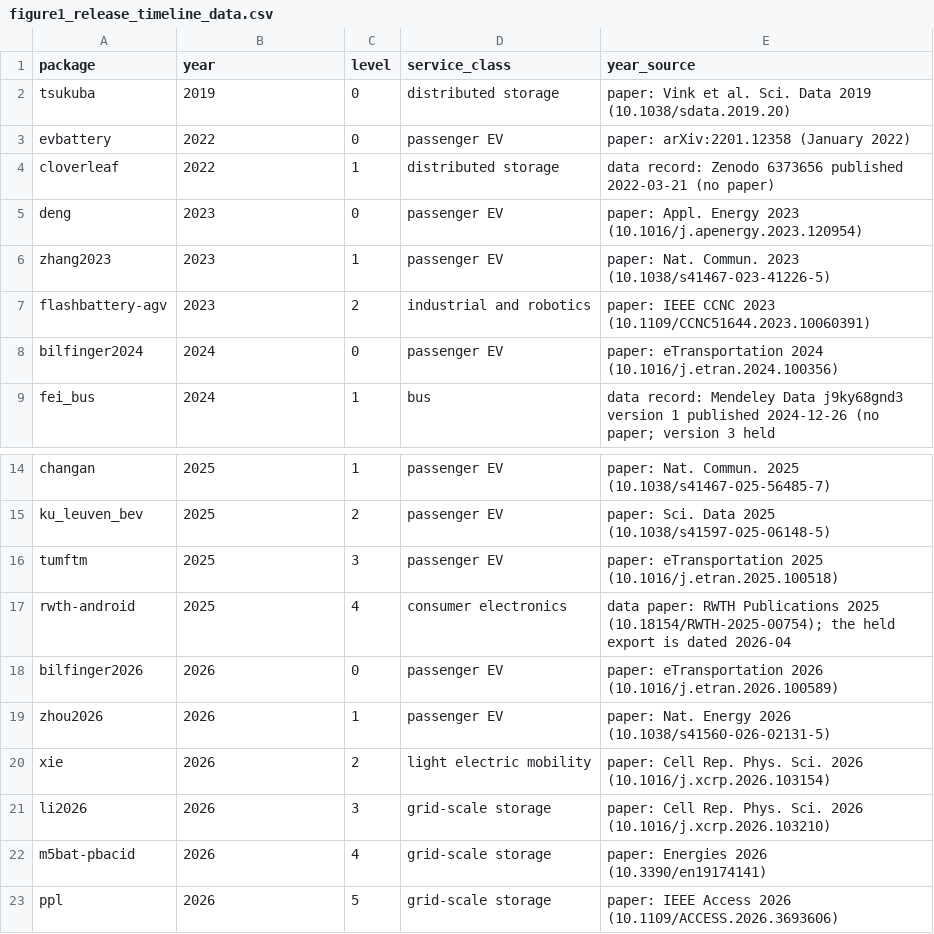
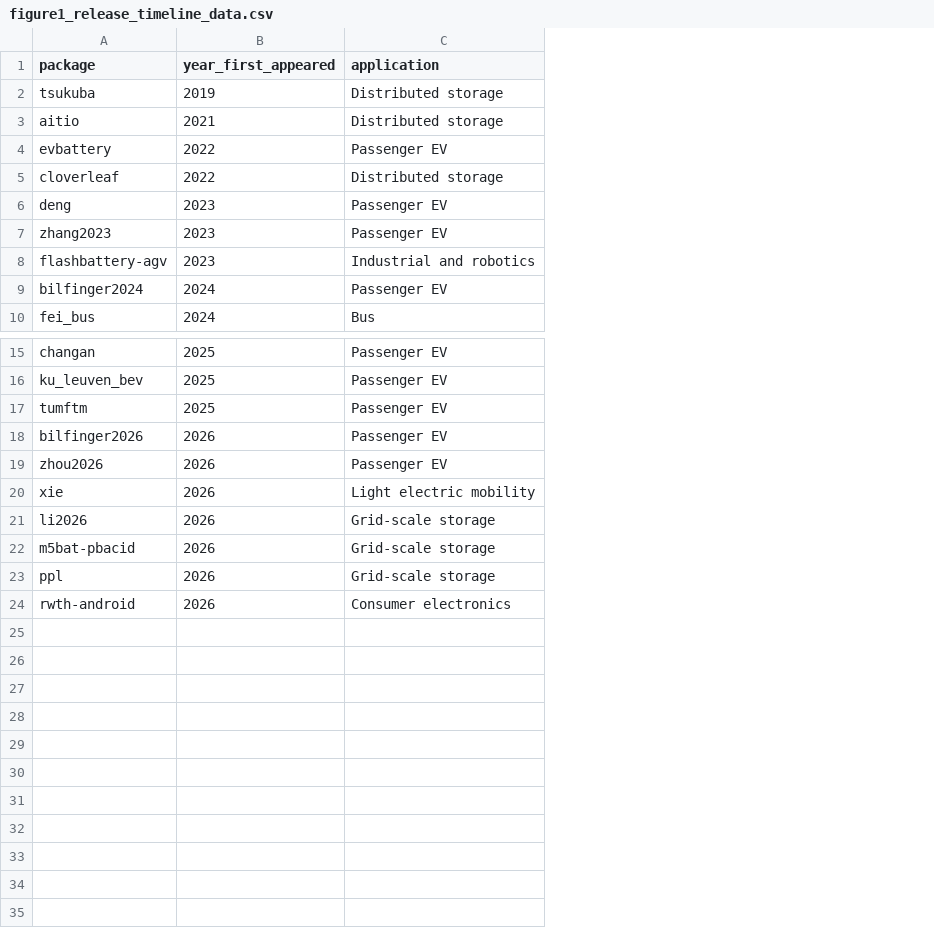
Before and after one commit to Astrolabe-Analytics/public-battery-field-data, a CSV file: docs/descriptor/figures/figure1_release_timeline_data.csv, drawn as a sheet; only a part is shown, gaps mark what is left out; removed rows and columns are numbered as before the commit, all else as after; the diff names each change by its address in the sheet, - before the commit and + after, or states it on an @@ line.

```diff
--- a/docs/descriptor/figures/figure1_release_timeline_data.csv
+++ b/docs/descriptor/figures/figure1_release_timeline_data.csv
-column C (level), rows 2-9: 0 | 0 | 1 | 0 | 1 | 2 | 0 | 1; rows 14-16: 1 | 2 | 3; rows 18-23: 0 | 1 | 2 | 3 | 4 | 5
-column D (service_class), rows 2-9: distributed storage | passenger EV | distributed storage | passenger EV | passenger EV | industrial and robotics | passenger EV | bus; rows 14-16: all passenger EV; rows 18-23: passenger EV | passenger EV | light electric mobility | grid-scale storage | grid-scale storage | grid-scale storage
-column E (year_source), rows 2-9: paper: Vink et al. Sci. Data 2019 (10.1038/sdata.2019.20) | paper: arXiv:2201.12358 (January 2022) | data record: Zenodo 6373656 published 2022-03-21 (no paper) | paper: Appl. Energy 2023 (10.1016/j.apenergy.2023.120954) | paper: Nat. Commun. 2023 (10.1038/s41467-023-41226-5) | paper: IEEE CCNC 2023 (10.1109/CCNC51644.2023.10060391) | paper: eTransportation 2024 (10.1016/j.etran.2024.100356) | data record: Mendeley Data j9ky68gnd3 version 1 published 2024-12-26 (no paper; version 3 held; rows 14-16: paper: Nat. Commun. 2025 (10.1038/s41467-025-56485-7) | paper: Sci. Data 2025 (10.1038/s41597-025-06148-5) | paper: eTransportation 2025 (10.1016/j.etran.2025.100518); rows 18-23: paper: eTransportation 2026 (10.1016/j.etran.2026.100589) | paper: Nat. Energy 2026 (10.1038/s41560-026-02131-5) | paper: Cell Rep. Phys. Sci. 2026 (10.1016/j.xcrp.2026.103154) | paper: Cell Rep. Phys. Sci. 2026 (10.1016/j.xcrp.2026.103210) | paper: Energies 2026 (10.3390/en19174141) | paper: IEEE Access 2026 (10.1109/ACCESS.2026.3693606)
+column C (application), row 2: Distributed storage; rows 4-10: Passenger EV | Distributed storage | Passenger EV | Passenger EV | Industrial and robotics | Passenger EV | Bus; rows 15-23: Passenger EV | Passenger EV | Passenger EV | Passenger EV | Passenger EV | Light electric mobility | Grid-scale storage | Grid-scale storage | Grid-scale storage
-B1: year
+B1: year_first_appeared
+row 3: aitio | 2021 | Distributed storage
-row 17: rwth-android | 2025 | 4 | consumer electronics | data paper: RWTH Publications 2025 (10.18154/RWTH-2025-00754); the held export is dated 2026-04
+row 24: rwth-android | 2026 | Consumer electronics
```
Also changed, not shown: docs/descriptor/figure1_releases.csv, docs/descriptor/references_full.csv, 52 other files.
